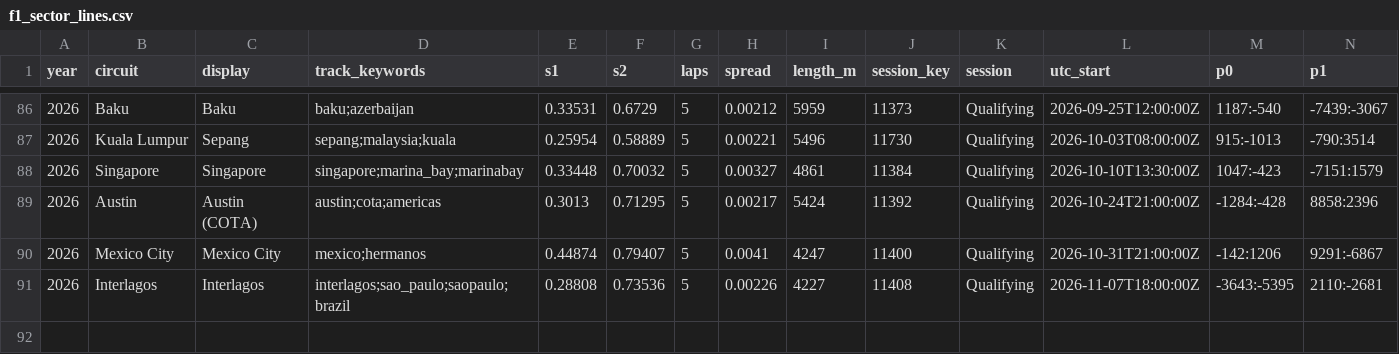
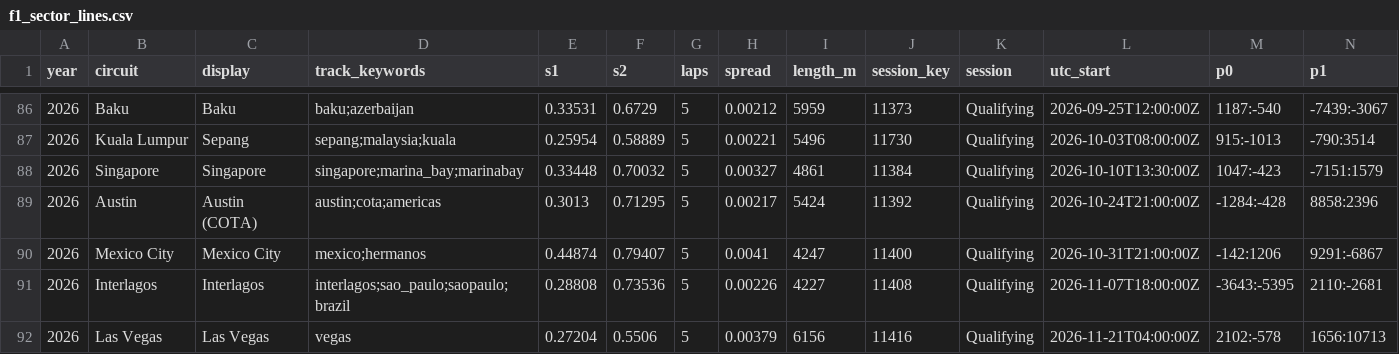
Before and after one commit to hammerwork/F1TrueConditions, a CSV file: data/f1_sector_lines.csv, drawn as a sheet; only a part is shown, gaps mark what is left out; rows hold the shown columns only; the diff names each change by its address in the sheet, - before the commit and + after, or states it on an @@ line.

```diff
--- a/data/f1_sector_lines.csv
+++ b/data/f1_sector_lines.csv
+row 92: 2026 | Las Vegas | Las Vegas | vegas | 0.27204 | 0.5506 | 5 | 0.00379 | 6156 | 11416 | Qualifying | 2026-11-21T04:00:00Z | 2102:-578 | 1656:10713
```
Also changed, not shown: data/f1_weather_db.csv, data/f1_weather_practice.csv, 1 other file.
